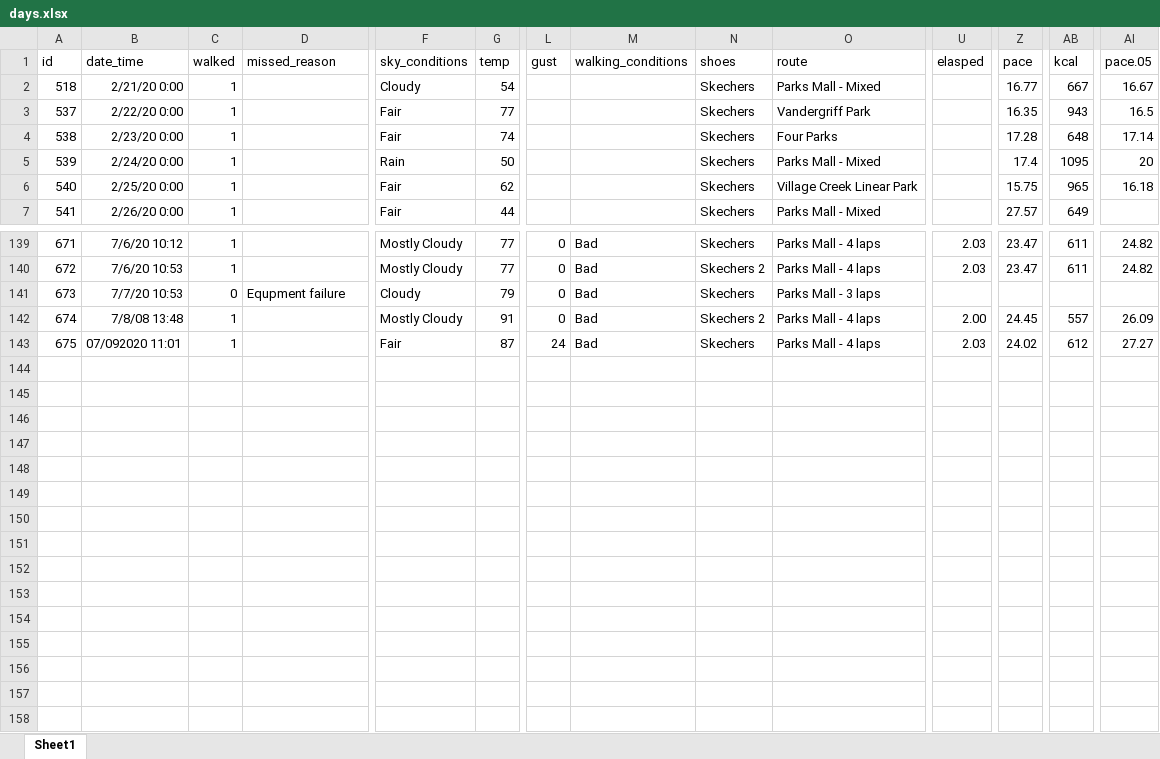
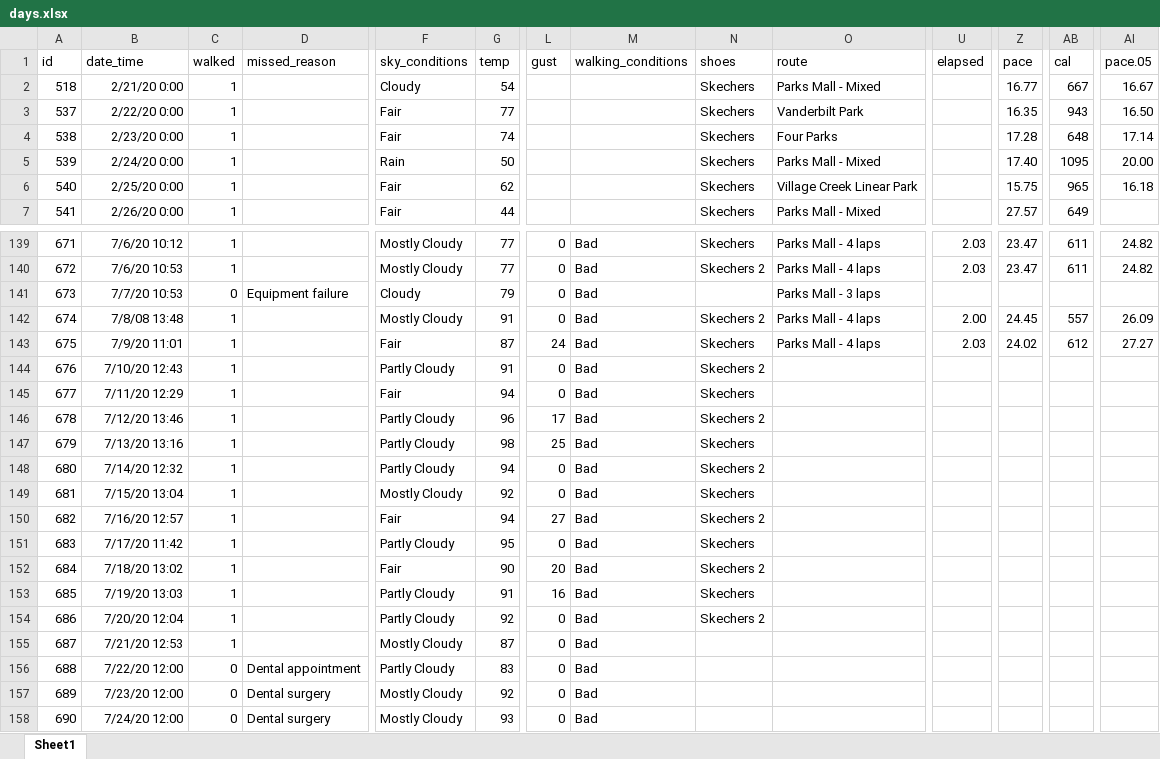
Before and after one commit to gitHubSlinkman/MyWalks, an Excel workbook: data/days.xlsx, sheet Sheet1, drawn as a sheet; only a part is shown, gaps mark what is left out; values as stored, in another font and other column widths than the file's, no borders; rows hold the shown columns only; the diff covers the shown part only; the diff names each change by its address in the sheet, - before the commit and + after, or states it on an @@ line.

Commit message:
2020-07-24 19:21
1. Add data to data\days.ods
2. Modified data\routes\days.xlsx
3. Modified data\routes.xlsx
4. Deleted data\routtes_2020_06_01.xls

```diff
--- a/data/days.xlsx (sheet Sheet1)
+++ b/data/days.xlsx (sheet Sheet1)
-U1: elasped
+U1: elapsed
-AB1: kcal
+AB1: cal
-O3 (route): Vandergriff Park
+O3 (route): Vanderbilt Park
-AI3 (pace.05): 16.5
+AI3 (pace.05): 16.50
-Z5 (pace): 17.4
+Z5 (pace): 17.40
-AI5 (pace.05): 20
+AI5 (pace.05): 20.00
-D141 (missed_reason): Equpment failure
+D141 (missed_reason): Equipment failure
-N141 (shoes): Skechers
+N141 (shoes): (empty)
-B143 (date_time): 07/092020 11:01
+B143 (date_time): 7/9/20 11:01
+row 144: 676 | 7/10/20 12:43 | 1 |  | Partly Cloudy | 91 | 0 | Bad | Skechers 2
+row 145: 677 | 7/11/20 12:29 | 1 |  | Fair | 94 | 0 | Bad | Skechers
+row 146: 678 | 7/12/20 13:46 | 1 |  | Partly Cloudy | 96 | 17 | Bad | Skechers 2
+row 147: 679 | 7/13/20 13:16 | 1 |  | Partly Cloudy | 98 | 25 | Bad | Skechers
+row 148: 680 | 7/14/20 12:32 | 1 |  | Partly Cloudy | 94 | 0 | Bad | Skechers 2
+row 149: 681 | 7/15/20 13:04 | 1 |  | Mostly Cloudy | 92 | 0 | Bad | Skechers
+row 150: 682 | 7/16/20 12:57 | 1 |  | Fair | 94 | 27 | Bad | Skechers 2
+row 151: 683 | 7/17/20 11:42 | 1 |  | Partly Cloudy | 95 | 0 | Bad | Skechers
+row 152: 684 | 7/18/20 13:02 | 1 |  | Fair | 90 | 20 | Bad | Skechers 2
+row 153: 685 | 7/19/20 13:03 | 1 |  | Partly Cloudy | 91 | 16 | Bad | Skechers
+row 154: 686 | 7/20/20 12:04 | 1 |  | Partly Cloudy | 92 | 0 | Bad | Skechers 2
+row 155: 687 | 7/21/20 12:53 | 1 |  | Mostly Cloudy | 87 | 0 | Bad
+row 156: 688 | 7/22/20 12:00 | 0 | Dental appointment | Partly Cloudy | 83 | 0 | Bad
+row 157: 689 | 7/23/20 12:00 | 0 | Dental surgery | Mostly Cloudy | 92 | 0 | Bad
+row 158: 690 | 7/24/20 12:00 | 0 | Dental surgery | Mostly Cloudy | 93 | 0 | Bad
```
Also changed, not shown: 1 edited cell and cell formats elsewhere in this sheet, 3 other files.
